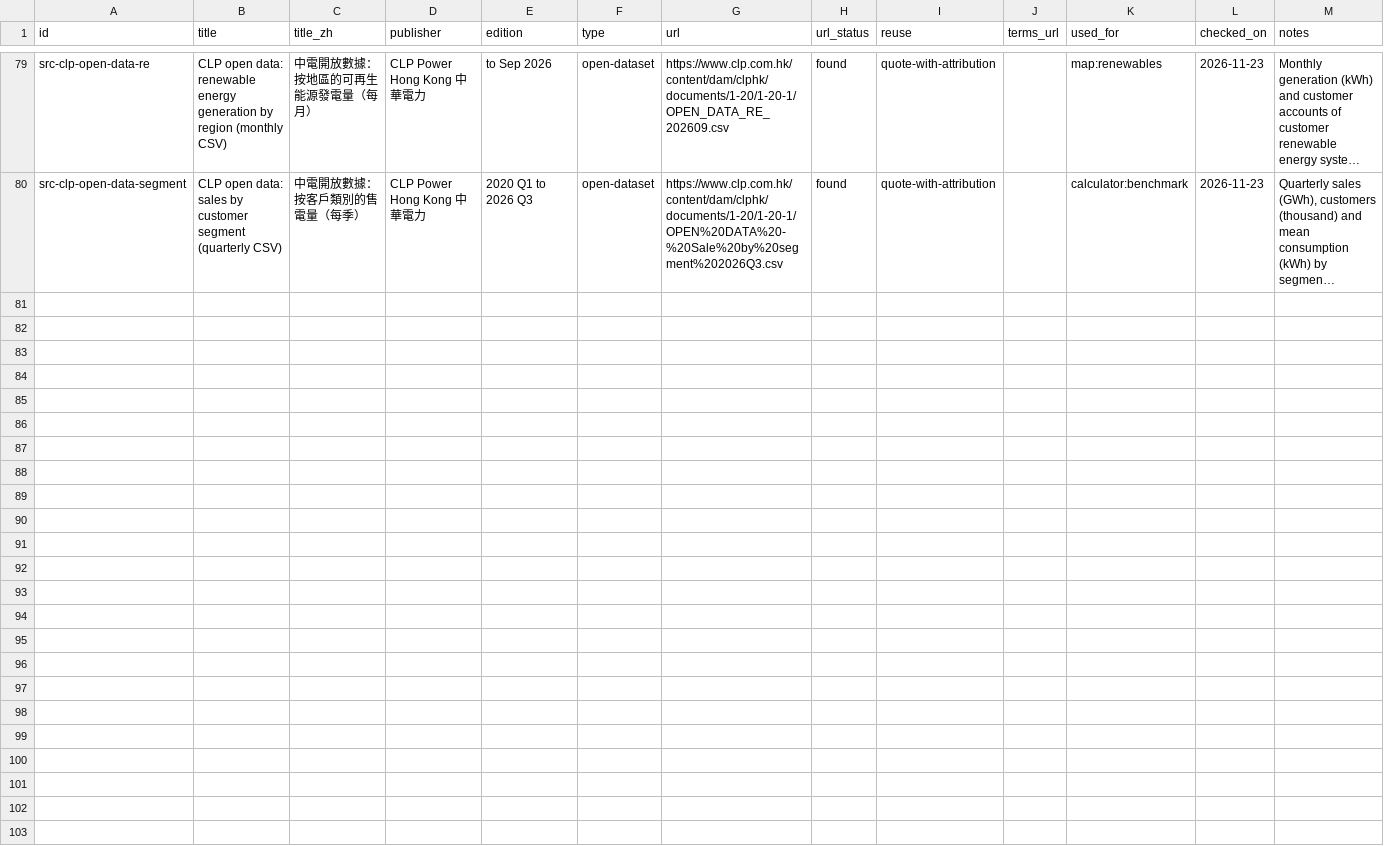
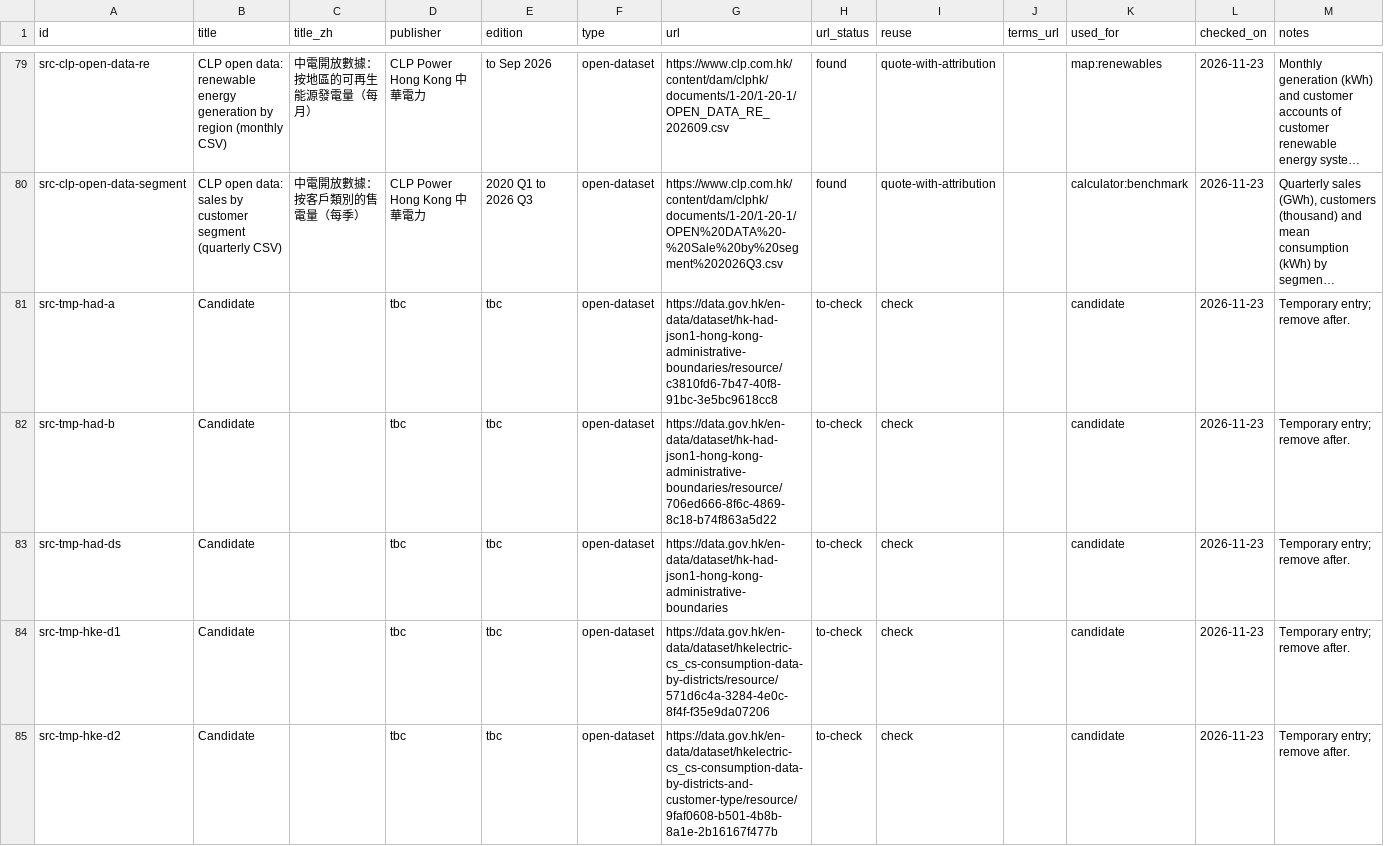
Before and after one commit to liuxiangchen428-hash/hk-open-carbon, a CSV file: sources/registry.csv, drawn as a sheet; only a part is shown, gaps mark what is left out; long unchanged cells end in …; rows hold the shown columns only; the diff names each change by its address in the sheet, - before the commit and + after, or states it on an @@ line.

```diff
--- a/sources/registry.csv
+++ b/sources/registry.csv
+row 81: src-tmp-had-a | Candidate |  | tbc | tbc | open-dataset | https://data.gov.hk/en-data/dataset/hk-had-json1-hong-kong-administrative-boundaries/resource/c3810fd6-7b47-40f8-91bc-3e5bc9618cc8 | to-check | check |  | candidate | 2026-11-23 | Temporary entry; remove after.
+row 82: src-tmp-had-b | Candidate |  | tbc | tbc | open-dataset | https://data.gov.hk/en-data/dataset/hk-had-json1-hong-kong-administrative-boundaries/resource/706ed666-8f6c-4869-8c18-b74f863a5d22 | to-check | check |  | candidate | 2026-11-23 | Temporary entry; remove after.
+row 83: src-tmp-had-ds | Candidate |  | tbc | tbc | open-dataset | https://data.gov.hk/en-data/dataset/hk-had-json1-hong-kong-administrative-boundaries | to-check | check |  | candidate | 2026-11-23 | Temporary entry; remove after.
+row 84: src-tmp-hke-d1 | Candidate |  | tbc | tbc | open-dataset | https://data.gov.hk/en-data/dataset/hkelectric-cs_cs-consumption-data-by-districts/resource/571d6c4a-3284-4e0c-8f4f-f35e9da07206 | to-check | check |  | candidate | 2026-11-23 | Temporary entry; remove after.
+row 85: src-tmp-hke-d2 | Candidate |  | tbc | tbc | open-dataset | https://data.gov.hk/en-data/dataset/hkelectric-cs_cs-consumption-data-by-districts-and-customer-type/resource/9faf0608-b501-4b8b-8a1e-2b16167f477b | to-check | check |  | candidate | 2026-11-23 | Temporary entry; remove after.
```
